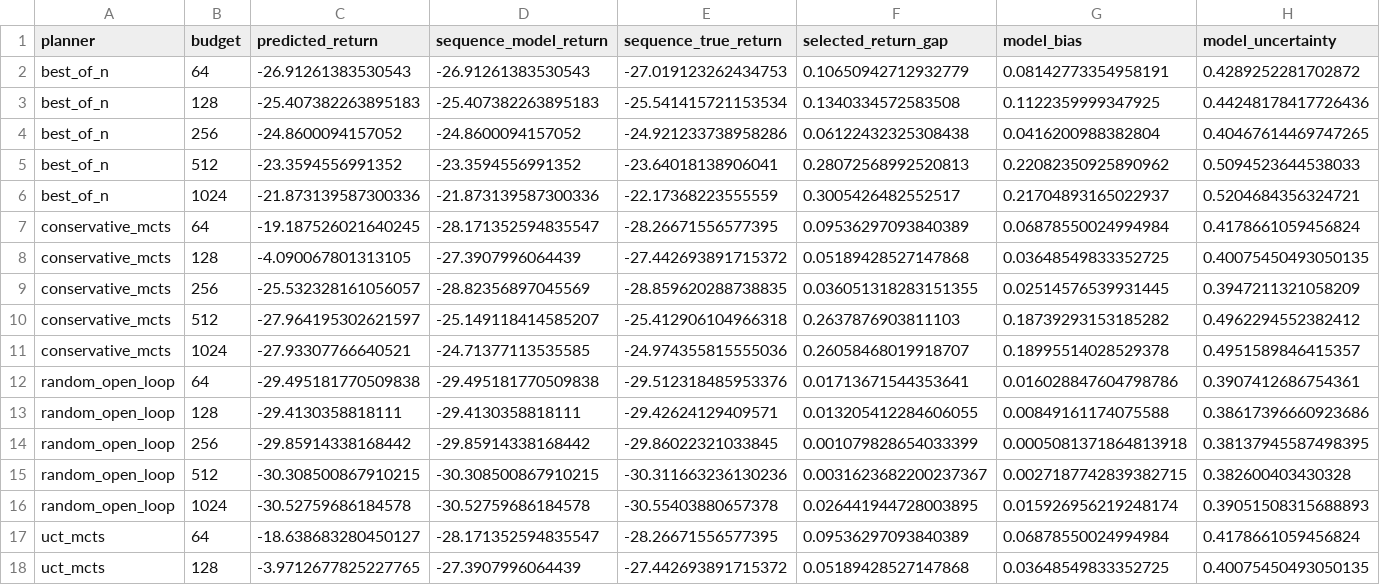
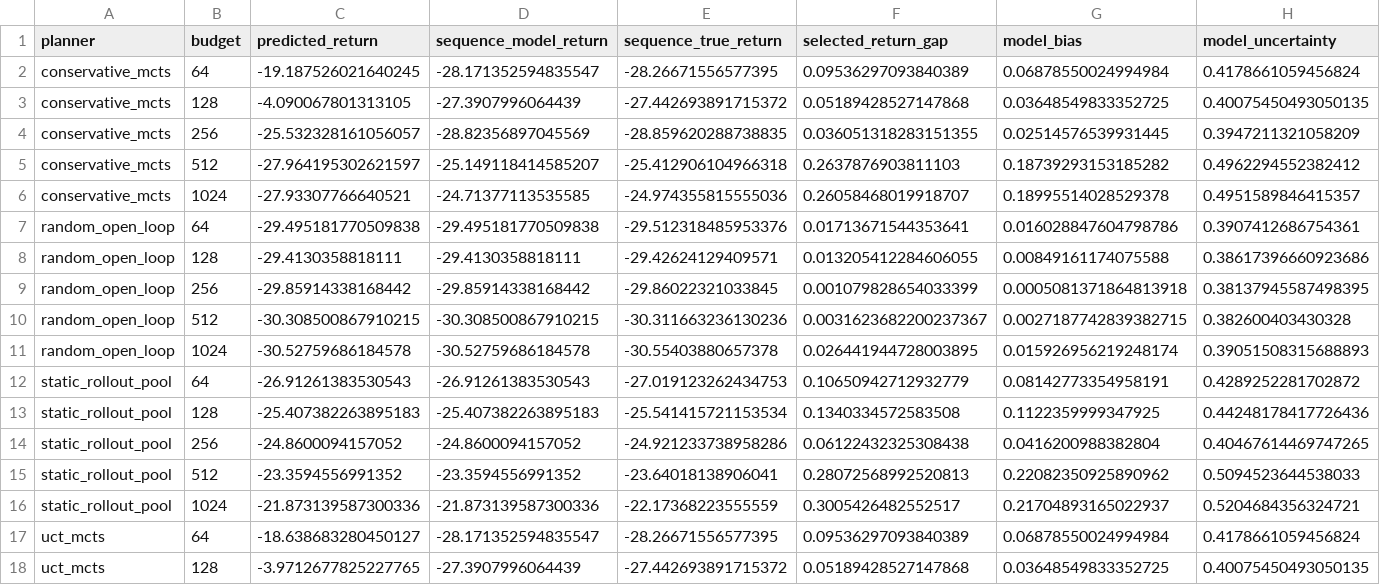
Before and after one commit to Jason-Wang313/best-of-n-mcts-tree-search-learned-dynamics, a CSV file: results/full/summary.csv, drawn as a sheet; only a part is shown; removed rows and columns are numbered as before the commit, all else as after; rows hold the shown columns only; the diff names each change by its address in the sheet, - before the commit and + after, or states it on an @@ line.

```diff
--- a/results/full/summary.csv
+++ b/results/full/summary.csv
-row 2: best_of_n | 64 | -26.91261383530543 | -26.91261383530543 | -27.019123262434753 | 0.10650942712932779 | 0.08142773354958191 | 0.4289252281702872
-row 3: best_of_n | 128 | -25.407382263895183 | -25.407382263895183 | -25.541415721153534 | 0.1340334572583508 | 0.1122359999347925 | 0.44248178417726436
-row 4: best_of_n | 256 | -24.8600094157052 | -24.8600094157052 | -24.921233738958286 | 0.06122432325308438 | 0.0416200988382804 | 0.40467614469747265
-row 5: best_of_n | 512 | -23.3594556991352 | -23.3594556991352 | -23.64018138906041 | 0.28072568992520813 | 0.22082350925890962 | 0.5094523644538033
-row 6: best_of_n | 1024 | -21.873139587300336 | -21.873139587300336 | -22.17368223555559 | 0.3005426482552517 | 0.21704893165022937 | 0.5204684356324721
+row 12: static_rollout_pool | 64 | -26.91261383530543 | -26.91261383530543 | -27.019123262434753 | 0.10650942712932779 | 0.08142773354958191 | 0.4289252281702872
+row 13: static_rollout_pool | 128 | -25.407382263895183 | -25.407382263895183 | -25.541415721153534 | 0.1340334572583508 | 0.1122359999347925 | 0.44248178417726436
+row 14: static_rollout_pool | 256 | -24.8600094157052 | -24.8600094157052 | -24.921233738958286 | 0.06122432325308438 | 0.0416200988382804 | 0.40467614469747265
+row 15: static_rollout_pool | 512 | -23.3594556991352 | -23.3594556991352 | -23.64018138906041 | 0.28072568992520813 | 0.22082350925890962 | 0.5094523644538033
+row 16: static_rollout_pool | 1024 | -21.873139587300336 | -21.873139587300336 | -22.17368223555559 | 0.3005426482552517 | 0.21704893165022937 | 0.5204684356324721
```
Also changed, not shown: results/full/depth_profile.csv, results/full/episode_metrics.csv, 36 other files.
